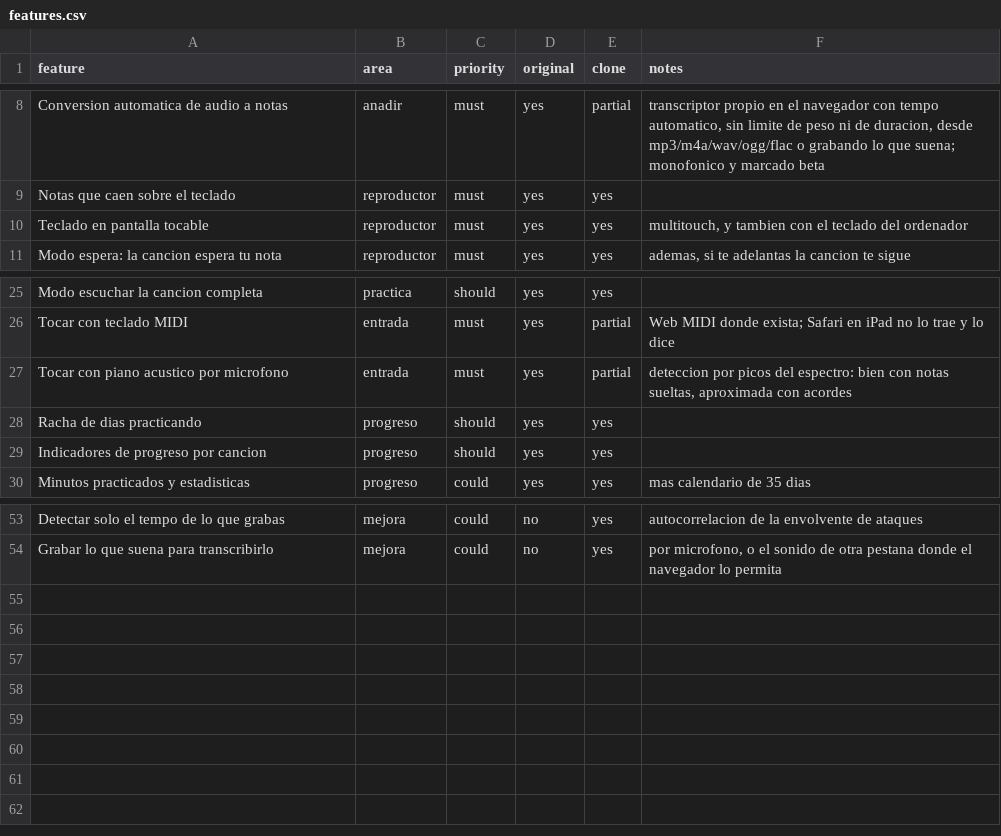
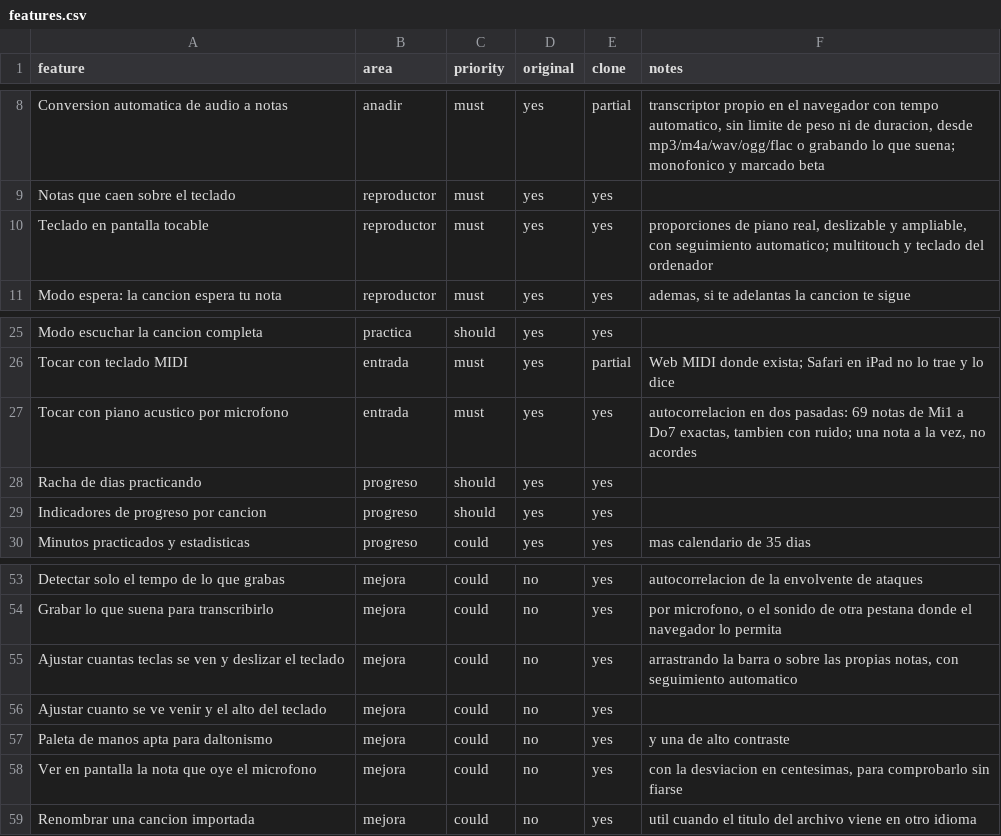
Before and after one commit to javi-molin/piano, a CSV file: replica/features.csv, drawn as a sheet; only a part is shown, gaps mark what is left out.

```diff
--- a/replica/features.csv
+++ b/replica/features.csv
@@ -9,3 +9,3 @@ Conversion automatica de audio a notas,anadir,must,yes,partial,"transcriptor pro
 Notas que caen sobre el teclado,reproductor,must,yes,yes,
-Teclado en pantalla tocable,reproductor,must,yes,yes,"multitouch, y tambien con el teclado del ordenador"
+Teclado en pantalla tocable,reproductor,must,yes,yes,"proporciones de piano real, deslizable y ampliable, con seguimiento automatico; multitouch y teclado del ordenador"
 Modo espera: la cancion espera tu nota,reproductor,must,yes,yes,"ademas, si te adelantas la cancion te sigue"
@@ -26,3 +26,3 @@ Modo escuchar la cancion completa,practica,should,yes,yes,
 Tocar con teclado MIDI,entrada,must,yes,partial,Web MIDI donde exista; Safari en iPad no lo trae y lo dice
-Tocar con piano acustico por microfono,entrada,must,yes,partial,"deteccion por picos del espectro: bien con notas sueltas, aproximada con acordes"
+Tocar con piano acustico por microfono,entrada,must,yes,yes,"autocorrelacion en dos pasadas: 69 notas de Mi1 a Do7 exactas, tambien con ruido; una nota a la vez, no acordes"
 Racha de dias practicando,progreso,should,yes,yes,
@@ -54 +54,6 @@ Detectar solo el tempo de lo que grabas,mejora,could,no,yes,autocorrelacion de l
 Grabar lo que suena para transcribirlo,mejora,could,no,yes,"por microfono, o el sonido de otra pestana donde el navegador lo permita"
+Ajustar cuantas teclas se ven y deslizar el teclado,mejora,could,no,yes,"arrastrando la barra o sobre las propias notas, con seguimiento automatico"
+Ajustar cuanto se ve venir y el alto del teclado,mejora,could,no,yes,
+Paleta de manos apta para daltonismo,mejora,could,no,yes,y una de alto contraste
+Ver en pantalla la nota que oye el microfono,mejora,could,no,yes,"con la desviacion en centesimas, para comprobarlo sin fiarse"
+Renombrar una cancion importada,mejora,could,no,yes,util cuando el titulo del archivo viene en otro idioma
```
Also changed, not shown: 19 other files.
